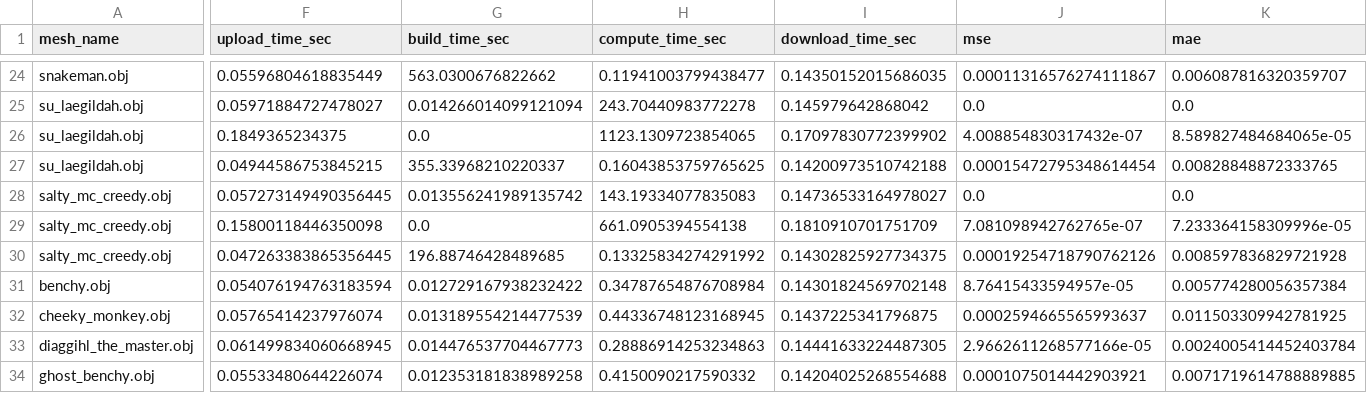
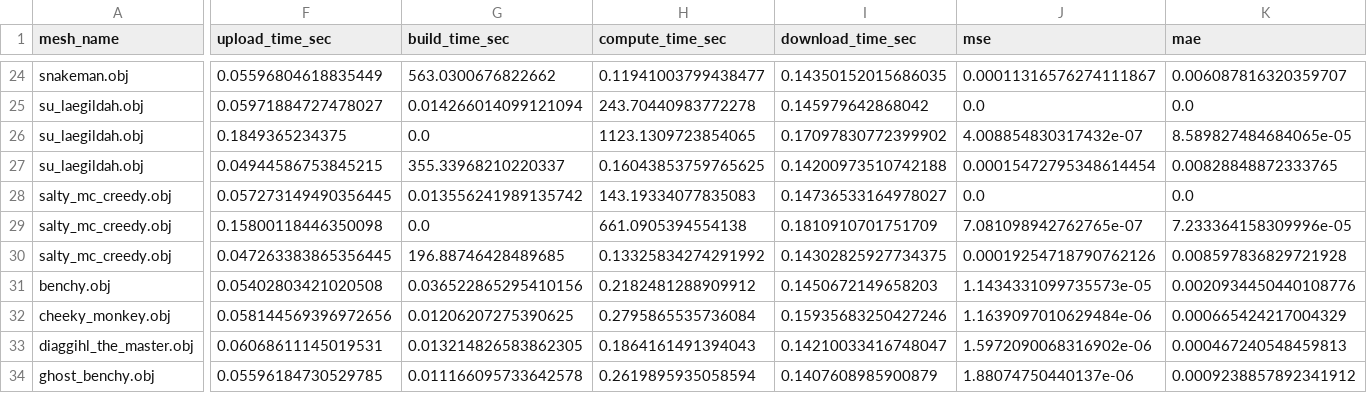
Before and after one commit to keyraphi/winder, a CSV file: comparisons/points/6000/benchmark_metrics_clean.csv, drawn as a sheet; only a part is shown, gaps mark what is left out; the diff covers the shown part only; the diff names each change by its address in the sheet, - before the commit and + after, or states it on an @@ line.

Commit message:
Updated comparisons

```diff
--- a/comparisons/points/6000/benchmark_metrics_clean.csv
+++ b/comparisons/points/6000/benchmark_metrics_clean.csv
-F31 (upload_time_sec): 0.054076194763183594
+F31 (upload_time_sec): 0.05402803421020508
-G31 (build_time_sec): 0.012729167938232422
+G31 (build_time_sec): 0.036522865295410156
-H31 (compute_time_sec): 0.34787654876708984
+H31 (compute_time_sec): 0.2182481288909912
-I31 (download_time_sec): 0.14301824569702148
+I31 (download_time_sec): 0.1450672149658203
-J31 (mse): 8.76415433594957e-05
+J31 (mse): 1.1434331099735573e-05
-K31 (mae): 0.005774280056357384
+K31 (mae): 0.0020934450440108776
-F32 (upload_time_sec): 0.05765414237976074
+F32 (upload_time_sec): 0.058144569396972656
-G32 (build_time_sec): 0.013189554214477539
+G32 (build_time_sec): 0.01206207275390625
-H32 (compute_time_sec): 0.44336748123168945
+H32 (compute_time_sec): 0.2795865535736084
-I32 (download_time_sec): 0.1437225341796875
+I32 (download_time_sec): 0.15935683250427246
-J32 (mse): 0.0002594665565993637
+J32 (mse): 1.1639097010629484e-06
-K32 (mae): 0.011503309942781925
+K32 (mae): 0.000665424217004329
-F33 (upload_time_sec): 0.061499834060668945
+F33 (upload_time_sec): 0.06068611145019531
-G33 (build_time_sec): 0.014476537704467773
+G33 (build_time_sec): 0.013214826583862305
-H33 (compute_time_sec): 0.28886914253234863
+H33 (compute_time_sec): 0.1864161491394043
-I33 (download_time_sec): 0.14441633224487305
+I33 (download_time_sec): 0.14210033416748047
-J33 (mse): 2.9662611268577166e-05
+J33 (mse): 1.5972090068316902e-06
-K33 (mae): 0.0024005414452403784
+K33 (mae): 0.000467240548459813
-F34 (upload_time_sec): 0.05533480644226074
+F34 (upload_time_sec): 0.05596184730529785
-G34 (build_time_sec): 0.012353181838989258
+G34 (build_time_sec): 0.011166095733642578
-H34 (compute_time_sec): 0.4150090217590332
+H34 (compute_time_sec): 0.2619895935058594
-I34 (download_time_sec): 0.14204025268554688
+I34 (download_time_sec): 0.1407608985900879
-J34 (mse): 0.0001075014442903921
+J34 (mse): 1.88074750440137e-06
-K34 (mae): 0.0071719614788889885
+K34 (mae): 0.0009238857892341912
```
Also changed, not shown: 46 edited cells elsewhere in this file, comparisons/mesh/6000/benchmark_metrics_clean.csv, 20 other files.
